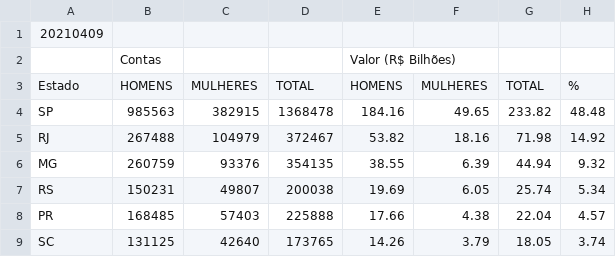
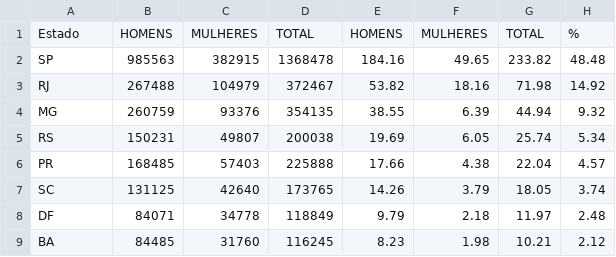
Before and after one commit to marceloalmeidasantana/datascience, a CSV file: InvestidoresEstadoMarco21.csv, drawn as a sheet; only a part is shown; the shorter side is filled out with more unchanged rows; the diff names each change by its address in the sheet, - before the commit and + after, or states it on an @@ line.

Commit message:
Update InvestidoresEstadoMarco21.csv

```diff
--- a/InvestidoresEstadoMarco21.csv
+++ b/InvestidoresEstadoMarco21.csv
-row 1: 20210409
-row 2:  | Contas |  |  | Valor (R$ Bilhões)
```
